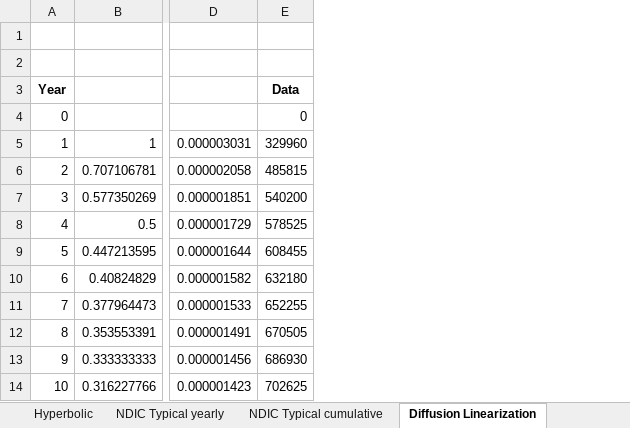
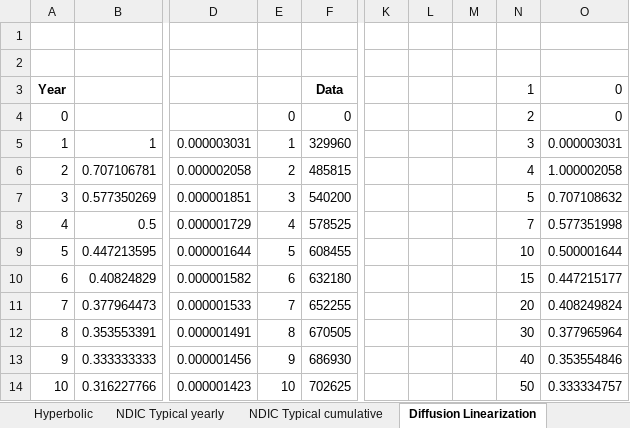
Before and after one commit to pukpr/context, an Excel workbook: dynamic_context_server/ref/foundation/DC_bakken decline curves.xlsx, sheet Diffusion Linearization, drawn as a sheet; only a part is shown, gaps mark what is left out; values as stored, in another font and other column widths than the file's, no borders; charts and pictures not drawn; the diff names each change by its address in the sheet, - before the commit and + after, or states it on an @@ line.

```diff
--- a/dynamic_context_server/ref/foundation/DC_bakken decline curves.xlsx (sheet Diffusion Linearization)
+++ b/dynamic_context_server/ref/foundation/DC_bakken decline curves.xlsx (sheet Diffusion Linearization)
+column E, rows 4-14: 0 | 1 | 2 | 3 | 4 | 5 | 6 | 7 | 8 | 9 | 10
+column K, empty
+column L, empty
+column M, empty
+column N, rows 3-14: 1 | 2 | 3 | 4 | 5 | 7 | 10 | 15 | 20 | 30 | 40 | 50
+column O, rows 3-14: 0 | 0 | 0.000003031 | 1.000002058 | 0.707108632 | 0.577351998 | 0.500001644 | 0.447215177 | 0.408249824 | 0.377965964 | 0.353554846 | 0.333334757
```
Also changed, not shown: formulas that keep their value, charts or pictures, 2 other files.
